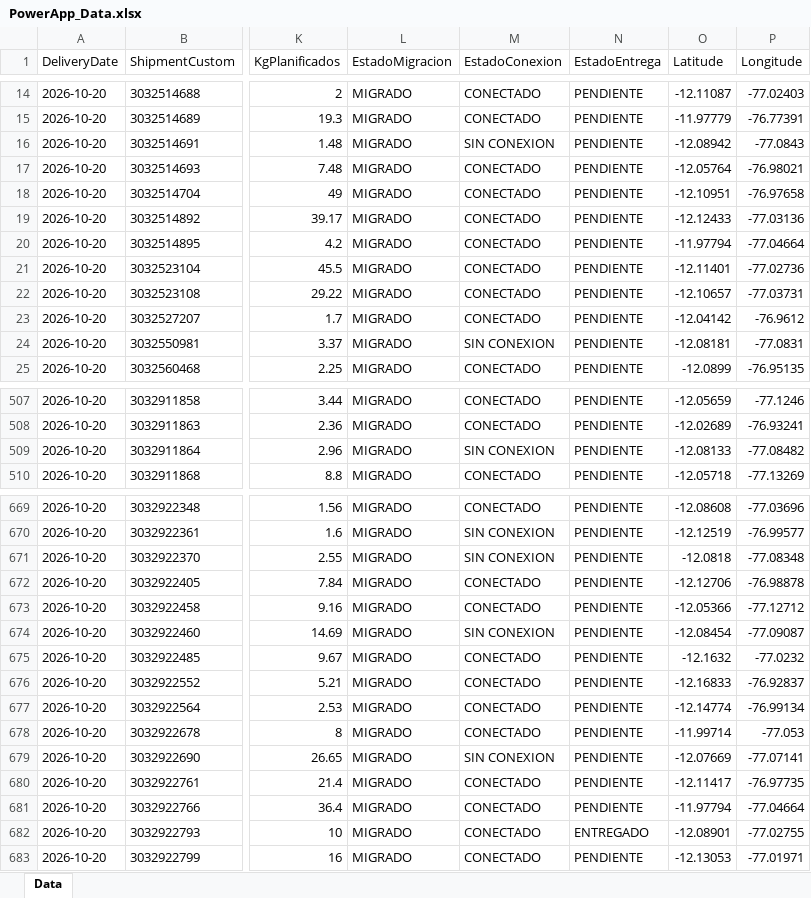
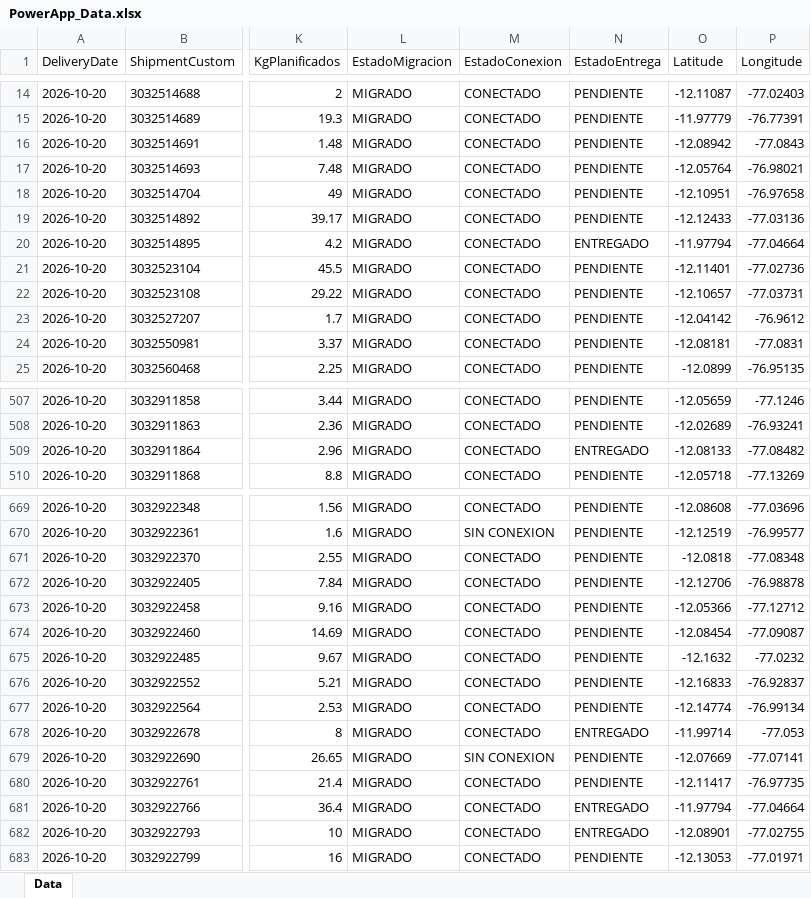
Before and after one commit to sigmaperu/RoadMap, an Excel workbook: PowerApp_Data.xlsx, sheet Data, drawn as a sheet; only a part is shown, gaps mark what is left out; values as stored, in another font and other column widths than the file's, no borders; table styles not drawn; the diff covers the shown part only; the diff names each change by its address in the sheet, - before the commit and + after, or states it on an @@ line.

```diff
--- a/PowerApp_Data.xlsx (sheet Data)
+++ b/PowerApp_Data.xlsx (sheet Data)
-M16 (EstadoConexion): SIN CONEXION
+M16 (EstadoConexion): CONECTADO
-N20 (EstadoEntrega): PENDIENTE
+N20 (EstadoEntrega): ENTREGADO
-M24 (EstadoConexion): SIN CONEXION
+M24 (EstadoConexion): CONECTADO
-M509 (EstadoConexion): SIN CONEXION
+M509 (EstadoConexion): CONECTADO
-N509 (EstadoEntrega): PENDIENTE
+N509 (EstadoEntrega): ENTREGADO
-M671 (EstadoConexion): SIN CONEXION
+M671 (EstadoConexion): CONECTADO
-M674 (EstadoConexion): SIN CONEXION
+M674 (EstadoConexion): CONECTADO
-N678 (EstadoEntrega): PENDIENTE
+N678 (EstadoEntrega): ENTREGADO
-N681 (EstadoEntrega): PENDIENTE
+N681 (EstadoEntrega): ENTREGADO
```
Also changed, not shown: 74 edited cells elsewhere in this sheet, 1 other file.
